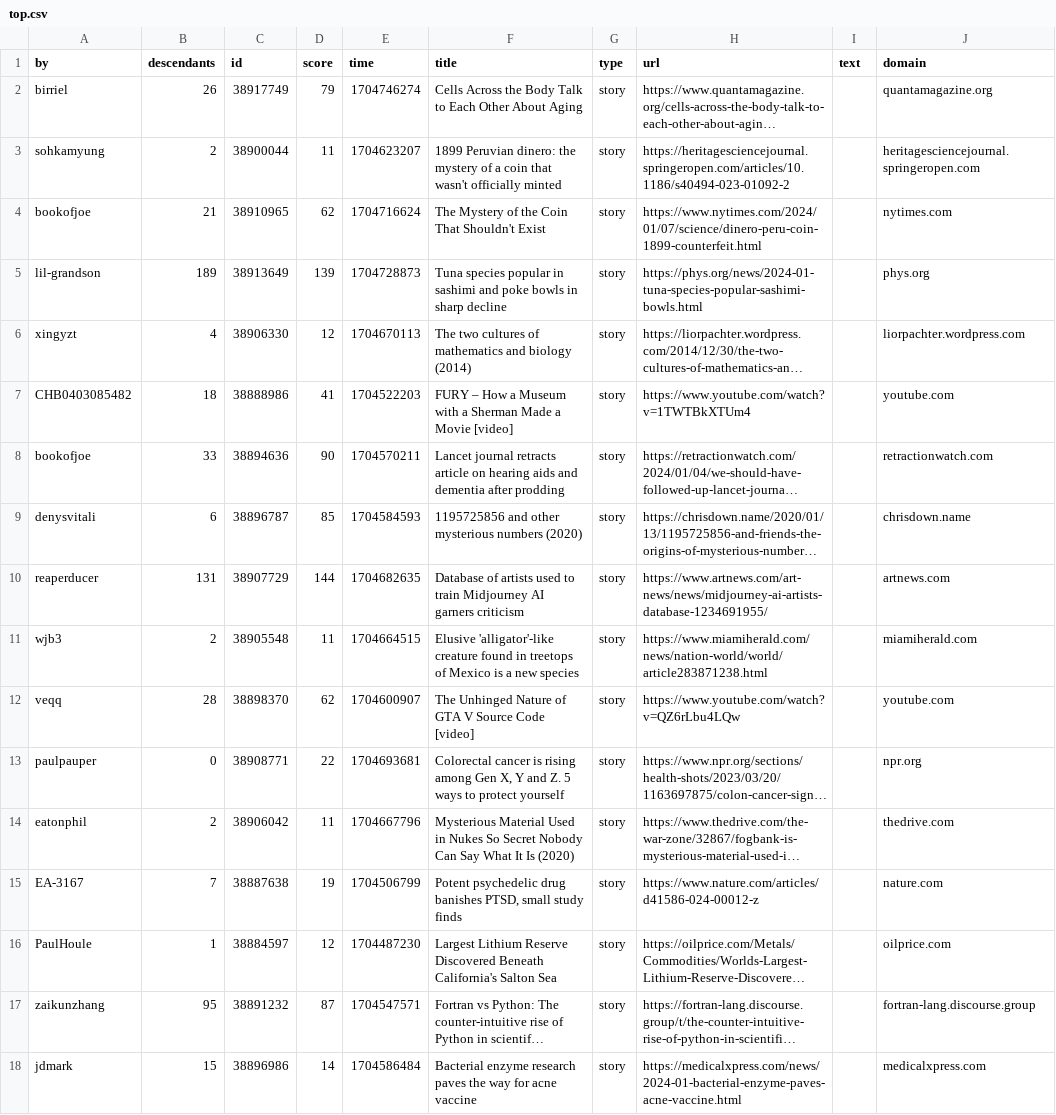
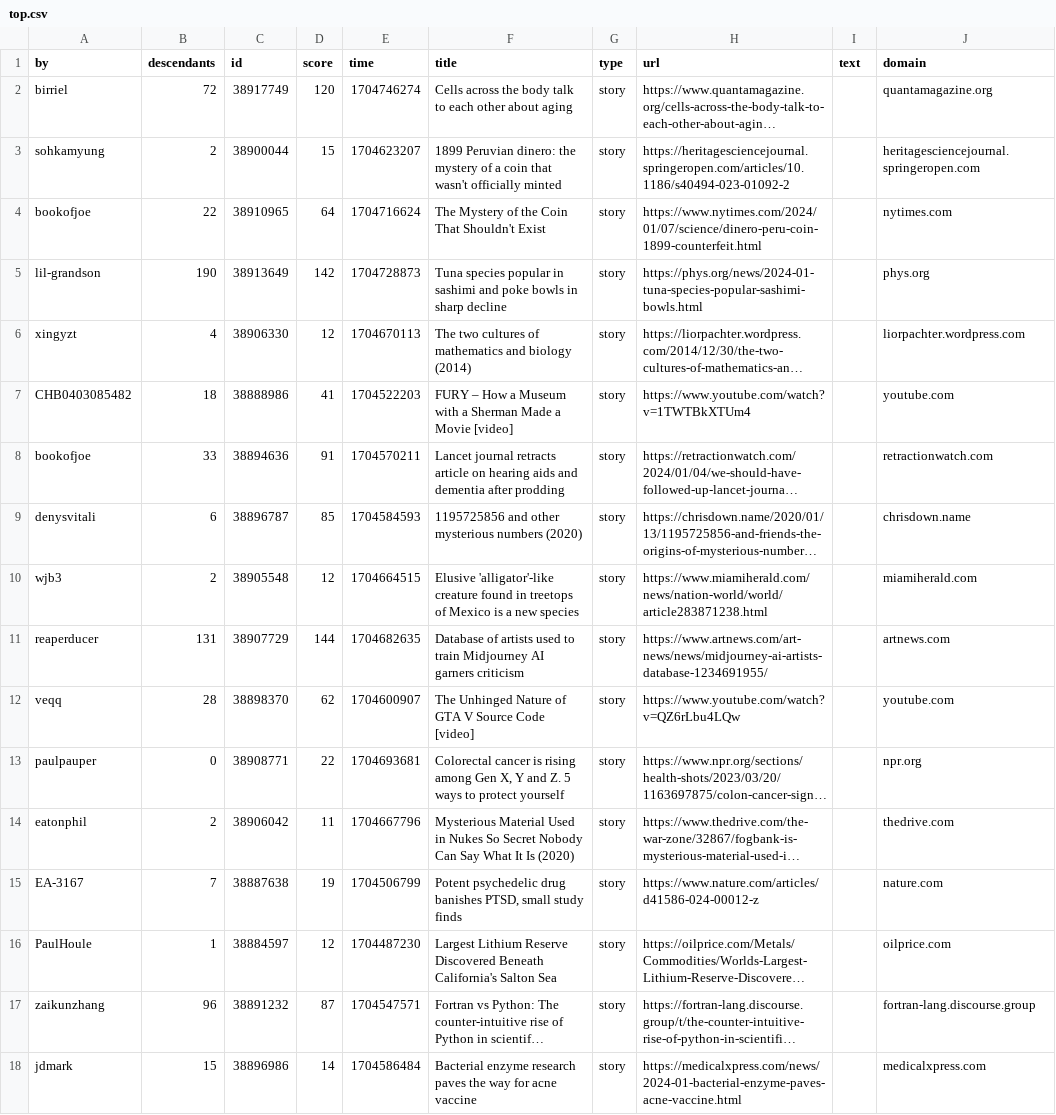
Before and after one commit to agurvets/agurvets.github.io, a CSV file: top.csv, drawn as a sheet; long unchanged cells end in …; removed rows and columns are numbered as before the commit, all else as after; the diff names each change by its address in the sheet, - before the commit and + after, or states it on an @@ line.

```diff
--- a/top.csv
+++ b/top.csv
-B2 (descendants): 26
+B2 (descendants): 72
-D2 (score): 79
+D2 (score): 120
-F2 (title): Cells Across the Body Talk to Each Other About Aging
+F2 (title): Cells across the body talk to each other about aging
-D3 (score): 11
+D3 (score): 15
-B4 (descendants): 21
+B4 (descendants): 22
-D4 (score): 62
+D4 (score): 64
-B5 (descendants): 189
+B5 (descendants): 190
-D5 (score): 139
+D5 (score): 142
-D8 (score): 90
+D8 (score): 91
+row 10: wjb3 | 2 | 38905548 | 12 | 1704664515 | Elusive 'alligator'-like creature found in treetops of Mexico is a new species | story | https://www.miamiherald.com/news/nation-world/world/article283871238.html |  | miamiherald.com
-row 11: wjb3 | 2 | 38905548 | 11 | 1704664515 | Elusive 'alligator'-like creature found in treetops of Mexico is a new species | story | https://www.miamiherald.com/news/nation-world/world/article283871238.html |  | miamiherald.com
-B17 (descendants): 95
+B17 (descendants): 96
```
Also changed, not shown: 2 other files.
